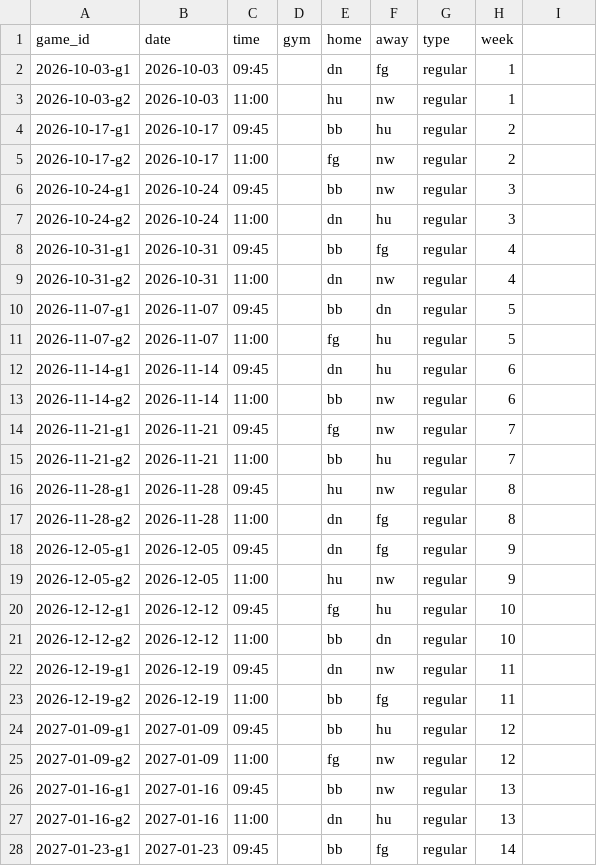
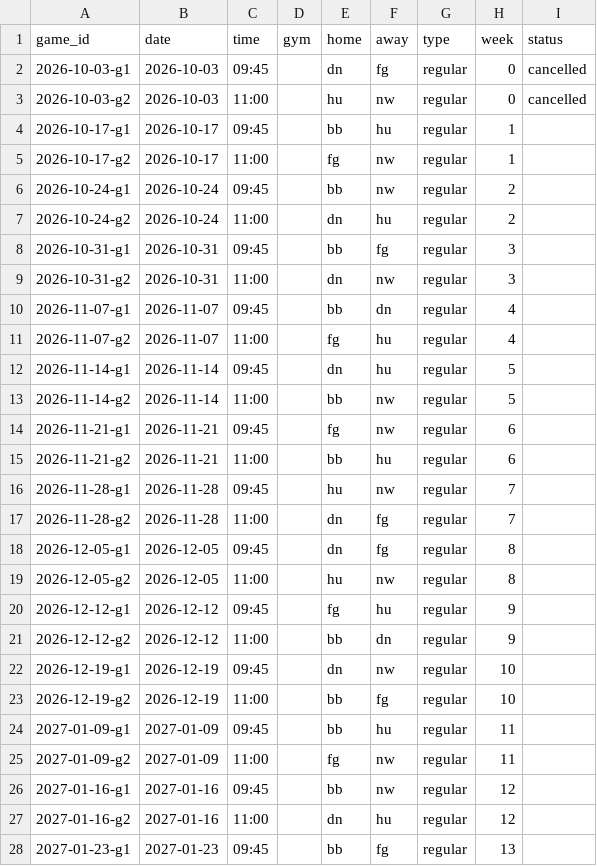
Before and after one commit to tb-masters-basketball/website, a CSV file: data/2026-27/schedule.csv, drawn as a sheet; only a part is shown; the diff covers the shown part only.

```diff
--- a/data/2026-27/schedule.csv
+++ b/data/2026-27/schedule.csv
@@ -1,28 +1,28 @@
-game_id,date,time,gym,home,away,type,week
-2026-10-03-g1,2026-10-03,09:45,,dn,fg,regular,1
-2026-10-03-g2,2026-10-03,11:00,,hu,nw,regular,1
-2026-10-17-g1,2026-10-17,09:45,,bb,hu,regular,2
-2026-10-17-g2,2026-10-17,11:00,,fg,nw,regular,2
-2026-10-24-g1,2026-10-24,09:45,,bb,nw,regular,3
-2026-10-24-g2,2026-10-24,11:00,,dn,hu,regular,3
-2026-10-31-g1,2026-10-31,09:45,,bb,fg,regular,4
-2026-10-31-g2,2026-10-31,11:00,,dn,nw,regular,4
-2026-11-07-g1,2026-11-07,09:45,,bb,dn,regular,5
-2026-11-07-g2,2026-11-07,11:00,,fg,hu,regular,5
-2026-11-14-g1,2026-11-14,09:45,,dn,hu,regular,6
-2026-11-14-g2,2026-11-14,11:00,,bb,nw,regular,6
-2026-11-21-g1,2026-11-21,09:45,,fg,nw,regular,7
-2026-11-21-g2,2026-11-21,11:00,,bb,hu,regular,7
-2026-11-28-g1,2026-11-28,09:45,,hu,nw,regular,8
-2026-11-28-g2,2026-11-28,11:00,,dn,fg,regular,8
-2026-12-05-g1,2026-12-05,09:45,,dn,fg,regular,9
-2026-12-05-g2,2026-12-05,11:00,,hu,nw,regular,9
-2026-12-12-g1,2026-12-12,09:45,,fg,hu,regular,10
-2026-12-12-g2,2026-12-12,11:00,,bb,dn,regular,10
-2026-12-19-g1,2026-12-19,09:45,,dn,nw,regular,11
-2026-12-19-g2,2026-12-19,11:00,,bb,fg,regular,11
-2027-01-09-g1,2027-01-09,09:45,,bb,hu,regular,12
-2027-01-09-g2,2027-01-09,11:00,,fg,nw,regular,12
-2027-01-16-g1,2027-01-16,09:45,,bb,nw,regular,13
-2027-01-16-g2,2027-01-16,11:00,,dn,hu,regular,13
-2027-01-23-g1,2027-01-23,09:45,,bb,fg,regular,14
+game_id,date,time,gym,home,away,type,week,status
+2026-10-03-g1,2026-10-03,09:45,,dn,fg,regular,0,cancelled
+2026-10-03-g2,2026-10-03,11:00,,hu,nw,regular,0,cancelled
+2026-10-17-g1,2026-10-17,09:45,,bb,hu,regular,1,
+2026-10-17-g2,2026-10-17,11:00,,fg,nw,regular,1,
+2026-10-24-g1,2026-10-24,09:45,,bb,nw,regular,2,
+2026-10-24-g2,2026-10-24,11:00,,dn,hu,regular,2,
+2026-10-31-g1,2026-10-31,09:45,,bb,fg,regular,3,
+2026-10-31-g2,2026-10-31,11:00,,dn,nw,regular,3,
+2026-11-07-g1,2026-11-07,09:45,,bb,dn,regular,4,
+2026-11-07-g2,2026-11-07,11:00,,fg,hu,regular,4,
+2026-11-14-g1,2026-11-14,09:45,,dn,hu,regular,5,
+2026-11-14-g2,2026-11-14,11:00,,bb,nw,regular,5,
+2026-11-21-g1,2026-11-21,09:45,,fg,nw,regular,6,
+2026-11-21-g2,2026-11-21,11:00,,bb,hu,regular,6,
+2026-11-28-g1,2026-11-28,09:45,,hu,nw,regular,7,
+2026-11-28-g2,2026-11-28,11:00,,dn,fg,regular,7,
+2026-12-05-g1,2026-12-05,09:45,,dn,fg,regular,8,
+2026-12-05-g2,2026-12-05,11:00,,hu,nw,regular,8,
+2026-12-12-g1,2026-12-12,09:45,,fg,hu,regular,9,
+2026-12-12-g2,2026-12-12,11:00,,bb,dn,regular,9,
+2026-12-19-g1,2026-12-19,09:45,,dn,nw,regular,10,
+2026-12-19-g2,2026-12-19,11:00,,bb,fg,regular,10,
+2027-01-09-g1,2027-01-09,09:45,,bb,hu,regular,11,
+2027-01-09-g2,2027-01-09,11:00,,fg,nw,regular,11,
+2027-01-16-g1,2027-01-16,09:45,,bb,nw,regular,12,
+2027-01-16-g2,2027-01-16,11:00,,dn,hu,regular,12,
+2027-01-23-g1,2027-01-23,09:45,,bb,fg,regular,13,
```
Also changed, not shown: 13 edited cells elsewhere in this file, data/sample-2025-26/schedule.csv, data/sample-2026-27/schedule.csv, 19 other files.
